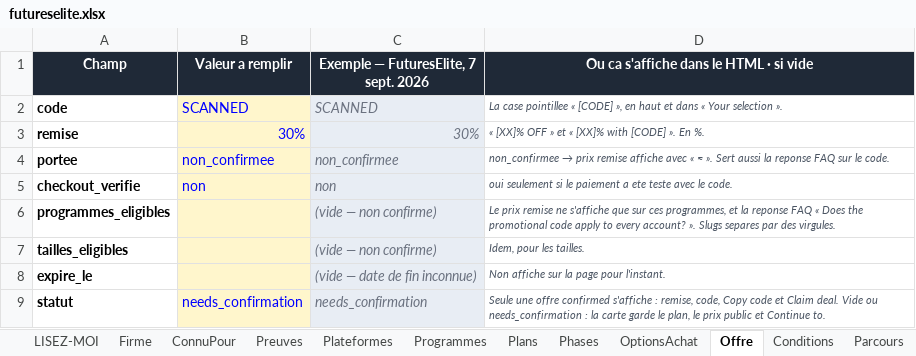
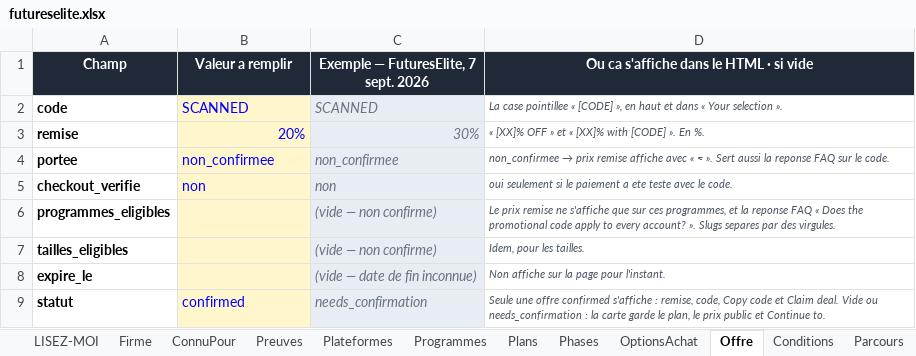
Before and after one commit to Sofiane5959/propfirmscanner-landing, an Excel workbook: data/firms/futureselite.xlsx, sheet Offre, drawn as a sheet; values as stored, in another font and other column widths than the file's, no borders; the diff names each change by its address in the sheet, - before the commit and + after, or states it on an @@ line.

```diff
--- a/data/firms/futureselite.xlsx (sheet Offre)
+++ b/data/firms/futureselite.xlsx (sheet Offre)
-B3 (Valeur a remplir): 30%
+B3 (Valeur a remplir): 20%
-B9 (Valeur a remplir): needs_confirmation
+B9 (Valeur a remplir): confirmed
```
Also changed, not shown: 2 other files.
